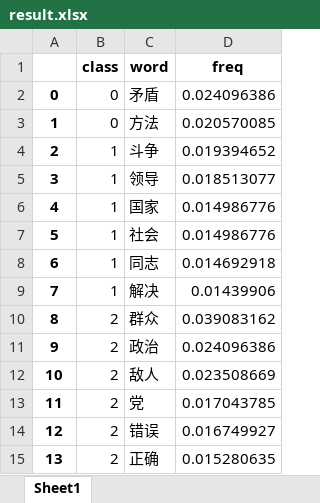
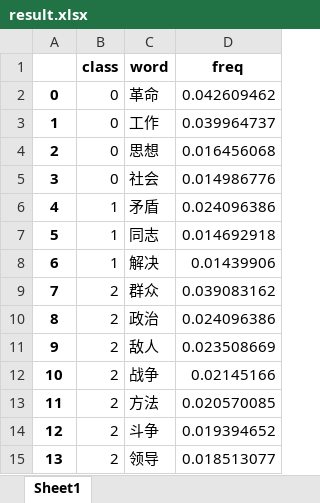
Before and after one commit to wangyendt/text_clustering, an Excel workbook: result.xlsx, sheet Sheet1, drawn as a sheet; only a part is shown; values as stored, in another font and other column widths than the file's, no borders; the diff covers the shown part only; the diff names each change by its address in the sheet, - before the commit and + after, or states it on an @@ line.

```diff
--- a/result.xlsx (sheet Sheet1)
+++ b/result.xlsx (sheet Sheet1)
-C2 (word): 矛盾
+C2 (word): 革命
-D2 (freq): 0.024096386
+D2 (freq): 0.042609462
-C3 (word): 方法
+C3 (word): 工作
-D3 (freq): 0.020570085
+D3 (freq): 0.039964737
-B4:B5 (class): 1
+B4:B5 (class): 0
-C4 (word): 斗争
+C4 (word): 思想
-D4 (freq): 0.019394652
+D4 (freq): 0.016456068
-C5 (word): 领导
+C5 (word): 社会
-D5 (freq): 0.018513077
+D5 (freq): 0.014986776
-C6 (word): 国家
+C6 (word): 矛盾
-D6 (freq): 0.014986776
+D6 (freq): 0.024096386
-C7 (word): 社会
+C7 (word): 同志
-D7 (freq): 0.014986776
+D7 (freq): 0.014692918
-C8 (word): 同志
+C8 (word): 解决
-D8 (freq): 0.014692918
+D8 (freq): 0.01439906
-B9 (class): 1
+B9 (class): 2
-C9 (word): 解决
+C9 (word): 群众
-D9 (freq): 0.01439906
+D9 (freq): 0.039083162
-C10 (word): 群众
+C10 (word): 政治
-D10 (freq): 0.039083162
+D10 (freq): 0.024096386
-C11 (word): 政治
+C11 (word): 敌人
-D11 (freq): 0.024096386
+D11 (freq): 0.023508669
-C12 (word): 敌人
+C12 (word): 战争
-D12 (freq): 0.023508669
+D12 (freq): 0.02145166
-C13 (word): 党
+C13 (word): 方法
-D13 (freq): 0.017043785
+D13 (freq): 0.020570085
-C14 (word): 错误
+C14 (word): 斗争
-D14 (freq): 0.016749927
+D14 (freq): 0.019394652
-C15 (word): 正确
+C15 (word): 领导
-D15 (freq): 0.015280635
+D15 (freq): 0.018513077
```
Also changed, not shown: 16 edited cells elsewhere in this sheet, 2 other files.
